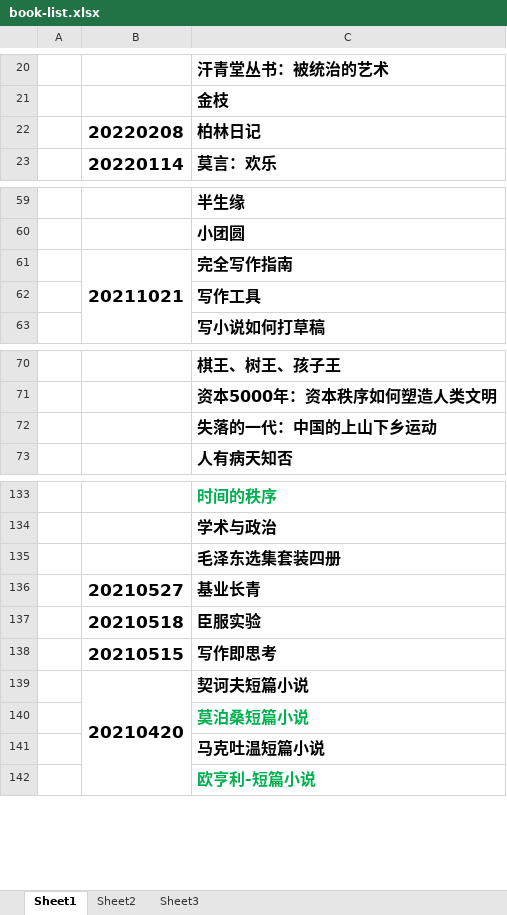
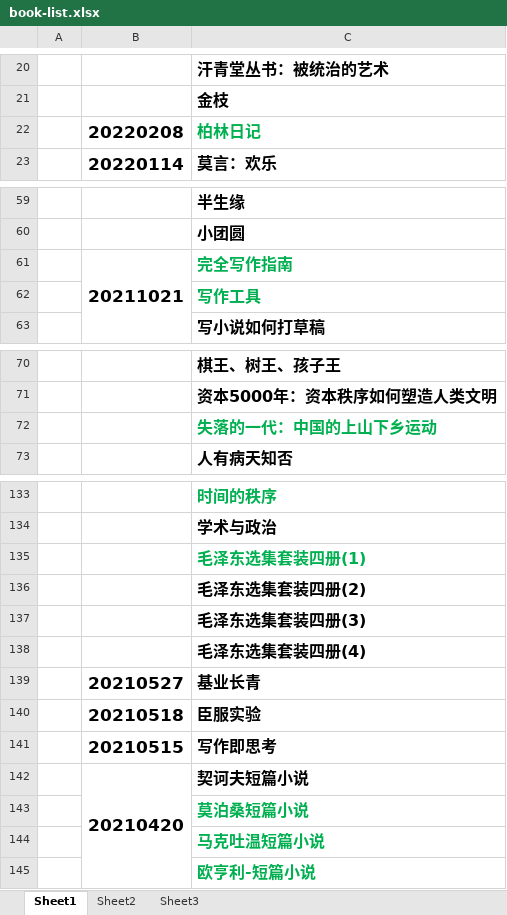
Before and after one commit to zzsong/stores, an Excel workbook: book-list.xlsx, sheet Sheet1, drawn as a sheet; only a part is shown, gaps mark what is left out; values as stored, in another font and other column widths than the file's, no borders; addresses are those after the commit; the diff names each change by its address in the sheet, - before the commit and + after, or states it on an @@ line.

Commit message:
添加阅读纪录

```diff
--- a/book-list.xlsx (sheet Sheet1)
+++ b/book-list.xlsx (sheet Sheet1)
-C22 text colour: black
+C22 text colour: #00B050
-C61:C62 text colour: black
+C61:C62 text colour: #00B050
-C72 text colour: black
+C72 text colour: #00B050
-C135: 毛泽东选集套装四册
+C135: 毛泽东选集套装四册(1)
-C135 text colour: black
+C135 text colour: #00B050
+row 136:  |  | 毛泽东选集套装四册(2)
+row 137:  |  | 毛泽东选集套装四册(3)
+row 138:  |  | 毛泽东选集套装四册(4)
-C144 text colour: black
+C144 text colour: #00B050
```
